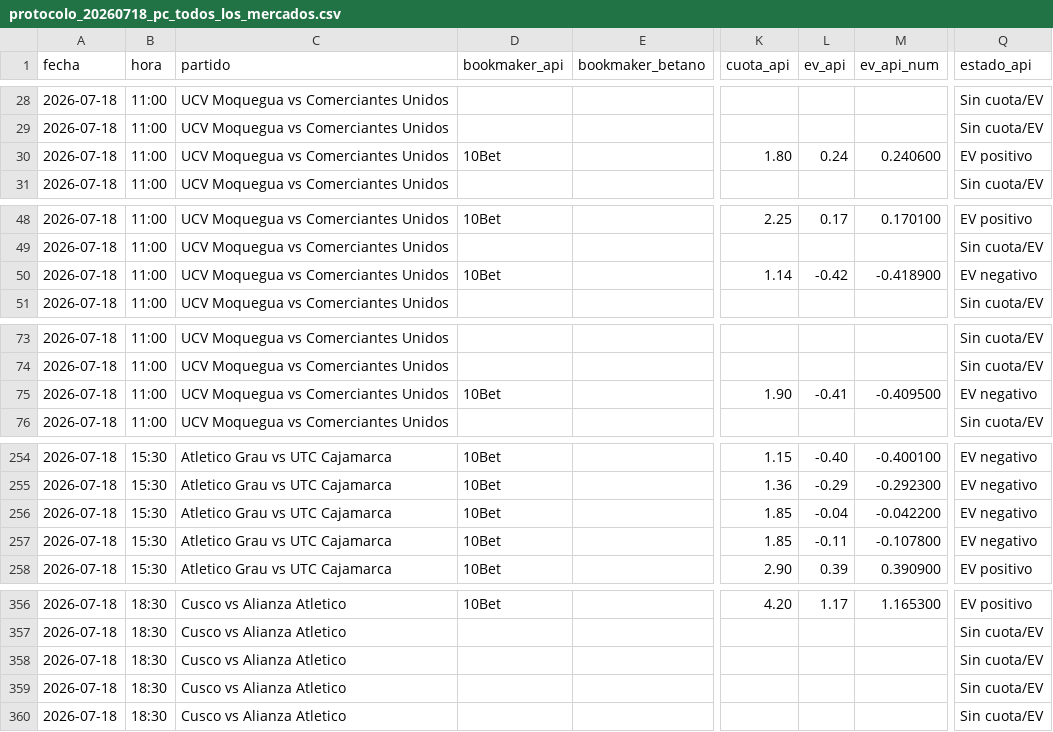
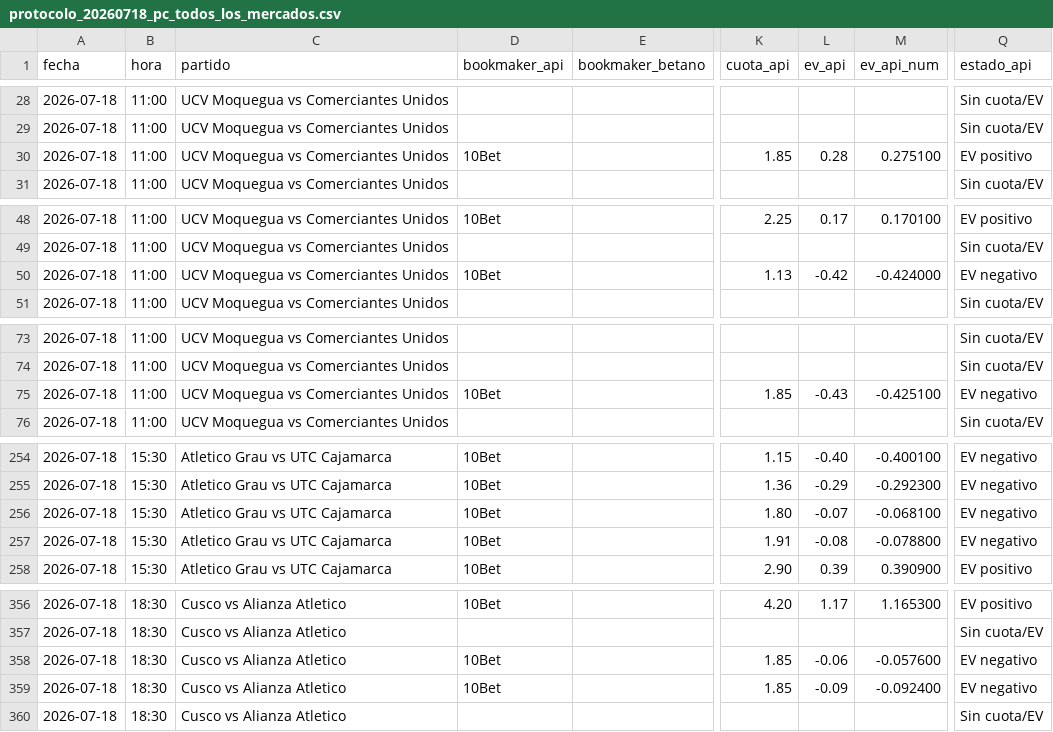
Before and after one commit to ze-martin/ze-martin.github.io, a CSV file: outputs/protocolo_20260718_pc_todos_los_mercados.csv, drawn as a sheet; only a part is shown, gaps mark what is left out; the diff names each change by its address in the sheet, - before the commit and + after, or states it on an @@ line.

Commit message:
Actualizar protocolos ligas 2026-07-17 a 2026-07-19

```diff
--- a/outputs/protocolo_20260718_pc_todos_los_mercados.csv
+++ b/outputs/protocolo_20260718_pc_todos_los_mercados.csv
-K30 (cuota_api): 1.80
+K30 (cuota_api): 1.85
-L30 (ev_api): 0.24
+L30 (ev_api): 0.28
-M30 (ev_api_num): 0.240600
+M30 (ev_api_num): 0.275100
-K50 (cuota_api): 1.14
+K50 (cuota_api): 1.13
-M50 (ev_api_num): -0.418900
+M50 (ev_api_num): -0.424000
-K75 (cuota_api): 1.90
+K75 (cuota_api): 1.85
-L75 (ev_api): -0.41
+L75 (ev_api): -0.43
-M75 (ev_api_num): -0.409500
+M75 (ev_api_num): -0.425100
-K256 (cuota_api): 1.85
+K256 (cuota_api): 1.80
-L256 (ev_api): -0.04
+L256 (ev_api): -0.07
-M256 (ev_api_num): -0.042200
+M256 (ev_api_num): -0.068100
-K257 (cuota_api): 1.85
+K257 (cuota_api): 1.91
-L257 (ev_api): -0.11
+L257 (ev_api): -0.08
-M257 (ev_api_num): -0.107800
+M257 (ev_api_num): -0.078800
-D358:D359 (bookmaker_api): (empty)
+D358:D359 (bookmaker_api): 10Bet
-K358:K359 (cuota_api): (empty)
+K358:K359 (cuota_api): 1.85
-L358 (ev_api): (empty)
+L358 (ev_api): -0.06
-M358 (ev_api_num): (empty)
+M358 (ev_api_num): -0.057600
-Q358:Q359 (estado_api): Sin cuota/EV
+Q358:Q359 (estado_api): EV negativo
-L359 (ev_api): (empty)
+L359 (ev_api): -0.09
-M359 (ev_api_num): (empty)
+M359 (ev_api_num): -0.092400
```
Also changed, not shown: outputs/protocolo_20260719_pc_todos_los_mercados.csv, reports/protocolo_20260718_pc_todos_los_mercados.csv, 11 other files.
